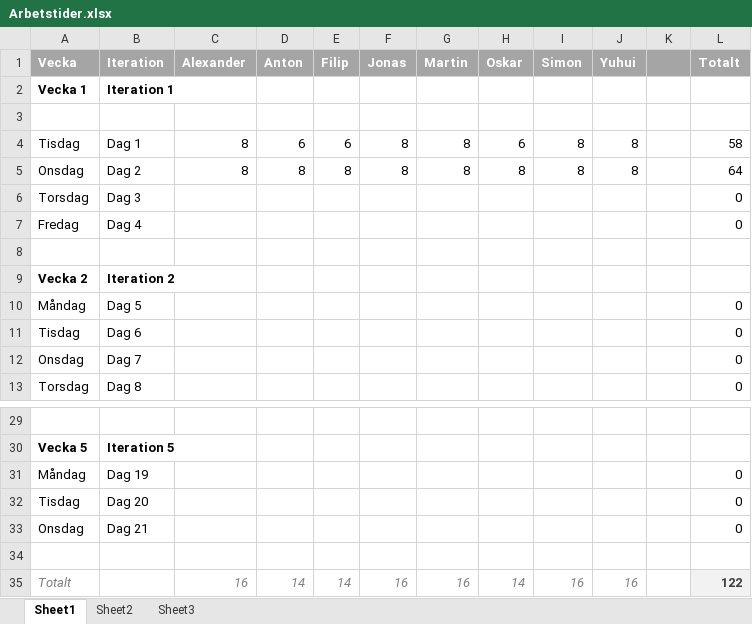
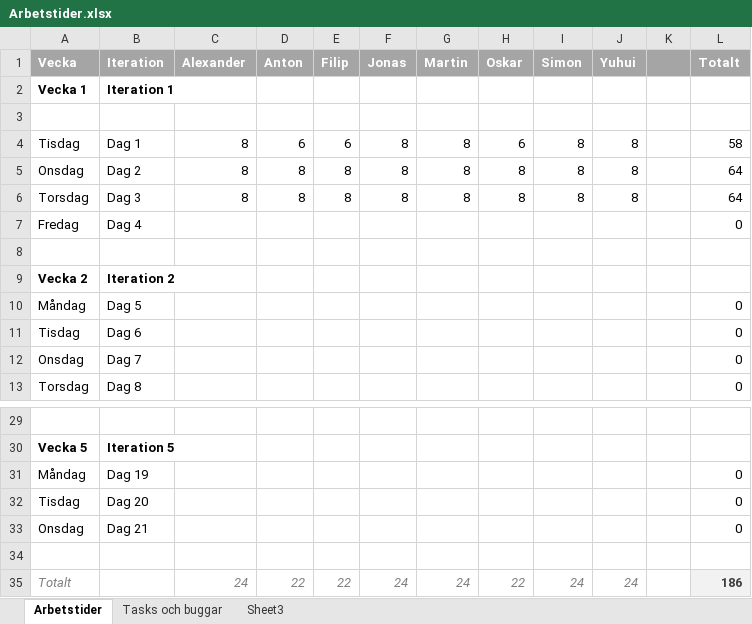
Before and after one commit to oosran/TartarusDocuments, an Excel workbook: Arbetstider.xlsx, sheet Arbetstider, drawn as a sheet; only a part is shown, gaps mark what is left out; values as stored, in another font and other column widths than the file's, no borders; removed rows and columns are numbered as before the commit, all else as after; the diff names each change by its address in the sheet, - before the commit and + after, or states it on an @@ line.

Commit message:
Arbetstider dag 3 + user stories
Mer potentiella nya user stories

```diff
--- a/Arbetstider.xlsx (sheet Arbetstider)
+++ b/Arbetstider.xlsx (sheet Arbetstider)
-sheet tab: Sheet1
+sheet tab: Arbetstider
-sheet tab: Sheet2
+sheet tab: Tasks och buggar
-C6 (Alexander): (empty)
+C6 (Alexander): 8
-D6 (Anton): (empty)
+D6 (Anton): 8
-E6 (Filip): (empty)
+E6 (Filip): 8
-F6 (Jonas): (empty)
+F6 (Jonas): 8
-G6 (Martin): (empty)
+G6 (Martin): 8
-H6 (Oskar): (empty)
+H6 (Oskar): 8
-I6 (Simon): (empty)
+I6 (Simon): 8
-J6 (Yuhui): (empty)
+J6 (Yuhui): 8
-L6 (Totalt): 0
+L6 (Totalt): 64
-row 35: Totalt |  | 16 | 14 | 14 | 16 | 16 | 14 | 16 | 16 |  | 122
+row 35: Totalt |  | 24 | 22 | 22 | 24 | 24 | 22 | 24 | 24 |  | 186
```
Also changed, not shown: sheet Tasks och buggar, formulas that keep their value, 1 other file.
